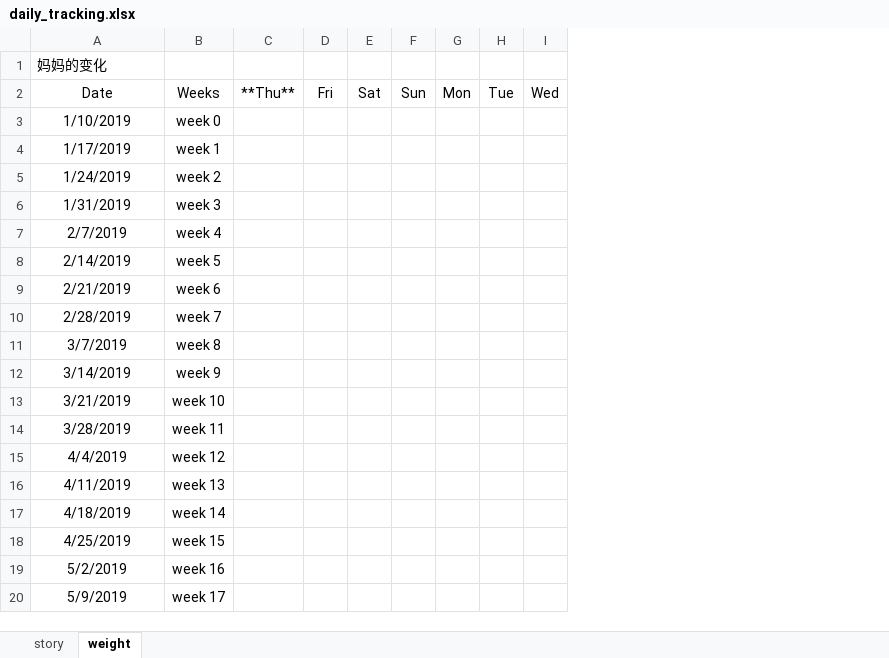
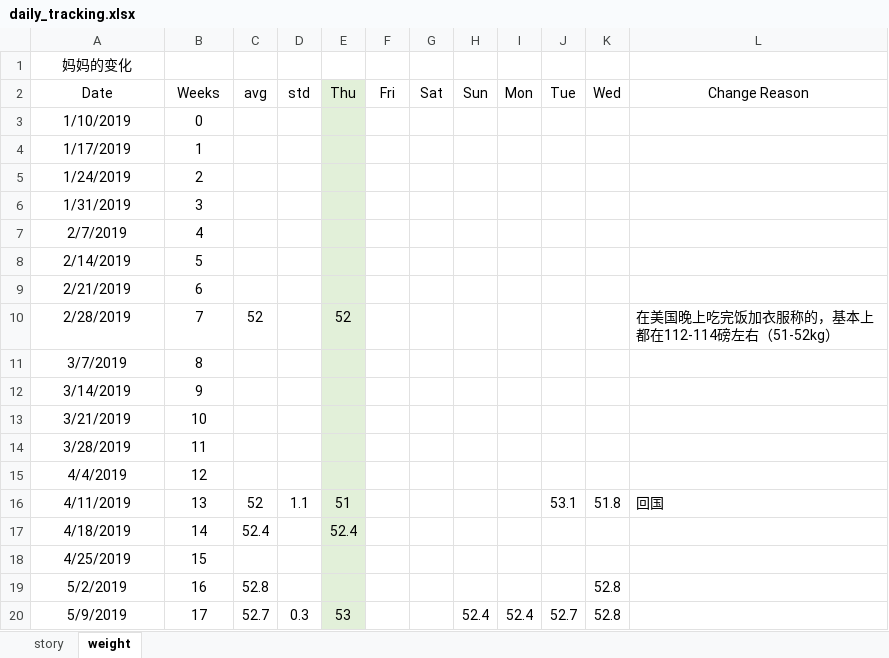
Before and after one commit to AngryJoy/JJBaby, an Excel workbook: doc/daily_tracking.xlsx, sheet weight, drawn as a sheet; only a part is shown; values as stored, in another font and other column widths than the file's, no borders; removed rows and columns are numbered as before the commit, all else as after; the diff covers the shown part only; the diff names each change by its address in the sheet, - before the commit and + after, or states it on an @@ line.

Commit message:
add mom's weight growth trend notebook

```diff
--- a/doc/daily_tracking.xlsx (sheet weight)
+++ b/doc/daily_tracking.xlsx (sheet weight)
-column C (**Thu**), empty
+column C (avg), rows 10-20: 52 |  |  |  |  |  | 52 | 52.4 |  | 52.8 | 52.7
+column D (std), rows 16-20: 1.1 |  |  |  | 0.3
+column E (Thu), rows 10-20: 52 |  |  |  |  |  | 51 | 52.4 |  |  | 53
+column L (Change Reason), rows 10-16: 在美国晚上吃完饭加衣服称的，基本上都在112-114磅左右（51-52kg） |  |  |  |  |  | 回国
-A1 alignment: left
+A1 alignment: center
-B3 (Weeks): week 0
+B3 (Weeks): 0
-B4 (Weeks): week 1
+B4 (Weeks): 1
-B5 (Weeks): week 2
+B5 (Weeks): 2
-B6 (Weeks): week 3
+B6 (Weeks): 3
-B7 (Weeks): week 4
+B7 (Weeks): 4
-B8 (Weeks): week 5
+B8 (Weeks): 5
-B9 (Weeks): week 6
+B9 (Weeks): 6
-B10 (Weeks): week 7
+B10 (Weeks): 7
-B11 (Weeks): week 8
+B11 (Weeks): 8
-B12 (Weeks): week 9
+B12 (Weeks): 9
-B13 (Weeks): week 10
+B13 (Weeks): 10
-B14 (Weeks): week 11
+B14 (Weeks): 11
-B15 (Weeks): week 12
+B15 (Weeks): 12
-B16 (Weeks): week 13
+B16 (Weeks): 13
-J16 (Tue): (empty)
+J16 (Tue): 53.1
-K16 (Wed): (empty)
+K16 (Wed): 51.8
-B17 (Weeks): week 14
+B17 (Weeks): 14
-B18 (Weeks): week 15
+B18 (Weeks): 15
-B19 (Weeks): week 16
+B19 (Weeks): 16
-K19:K20 (Wed): (empty)
+K19:K20 (Wed): 52.8
-B20 (Weeks): week 17
+B20 (Weeks): 17
-H20 (Sun): (empty)
+H20 (Sun): 52.4
-I20 (Mon): (empty)
+I20 (Mon): 52.4
-J20 (Tue): (empty)
+J20 (Tue): 52.7
```
Also changed, not shown: 63 edited cells and cell formats elsewhere in this sheet, sheet story, 3 other files.
